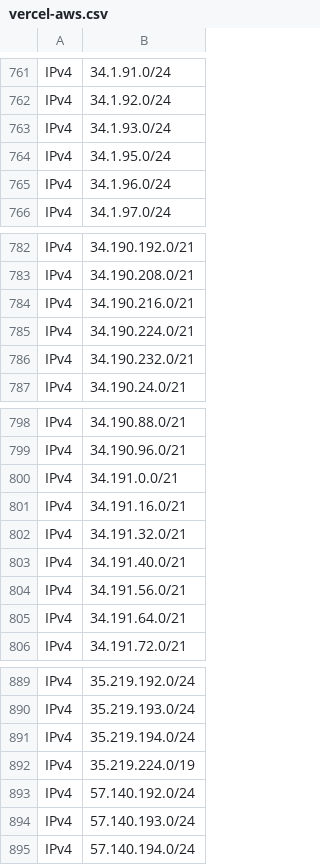
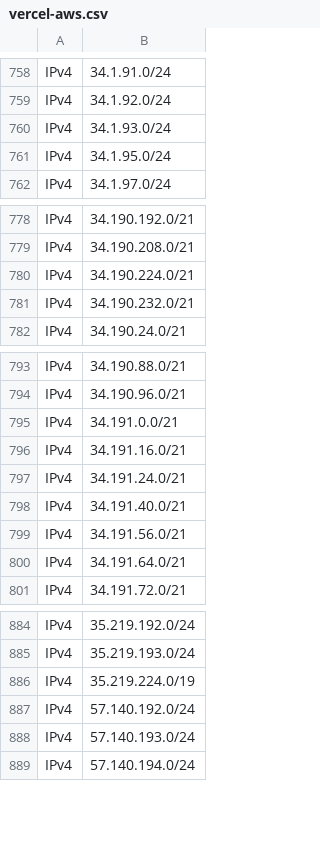
Before and after one commit to disposable/cloud-ip-ranges, a CSV file: csv/vercel-aws.csv, drawn as a sheet; only a part is shown, gaps mark what is left out; the diff covers the shown part only.

```diff
--- a/csv/vercel-aws.csv
+++ b/csv/vercel-aws.csv
@@ -764,3 +761,2 @@ IPv4,34.1.93.0/24
 IPv4,34.1.95.0/24
-IPv4,34.1.96.0/24
 IPv4,34.1.97.0/24
@@ -783,3 +779,2 @@ IPv4,34.190.192.0/21
 IPv4,34.190.208.0/21
-IPv4,34.190.216.0/21
 IPv4,34.190.224.0/21
@@ -801,3 +796,3 @@ IPv4,34.191.0.0/21
 IPv4,34.191.16.0/21
-IPv4,34.191.32.0/21
+IPv4,34.191.24.0/21
 IPv4,34.191.40.0/21
@@ -890,3 +885,2 @@ IPv4,35.219.192.0/24
 IPv4,35.219.193.0/24
-IPv4,35.219.194.0/24
 IPv4,35.219.224.0/19
```
Also changed, not shown: 2 added rows and 5 removed rows elsewhere in this file, csv/godaddy.csv, csv/heroku-aws.csv, 6 other files.
